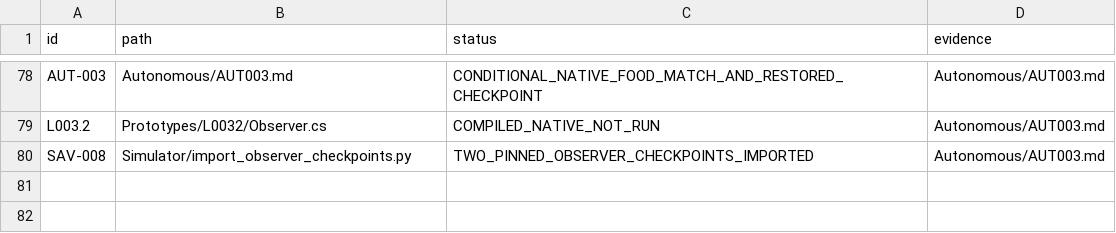
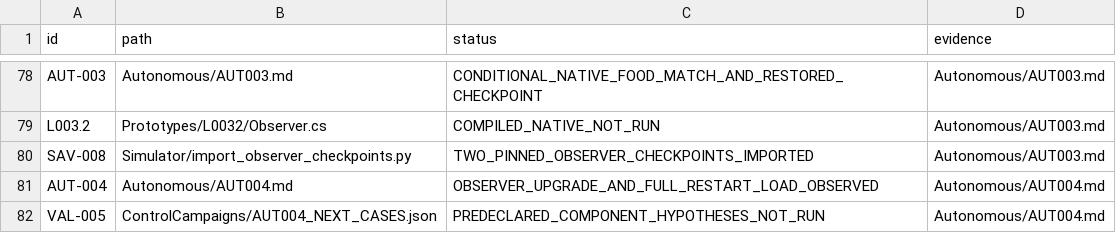
Before and after one commit to andreivonmariano-dotcom/BANNERLORD, a CSV file: ResearchLab/CATALOG.csv, drawn as a sheet; only a part is shown, gaps mark what is left out; the diff names each change by its address in the sheet, - before the commit and + after, or states it on an @@ line.

```diff
--- a/ResearchLab/CATALOG.csv
+++ b/ResearchLab/CATALOG.csv
+row 81: AUT-004 | Autonomous/AUT004.md | OBSERVER_UPGRADE_AND_FULL_RESTART_LOAD_OBSERVED | Autonomous/AUT004.md
+row 82: VAL-005 | ControlCampaigns/AUT004_NEXT_CASES.json | PREDECLARED_COMPONENT_HYPOTHESES_NOT_RUN | Autonomous/AUT004.md
```
Also changed, not shown: ResearchLab/EXPERIMENT_MATRIX.csv, ResearchLab/Failures/REGISTER.csv, 7 other files.
